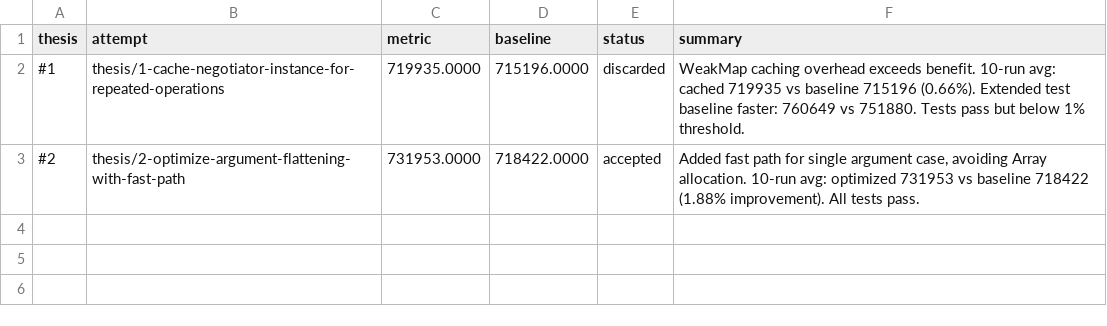
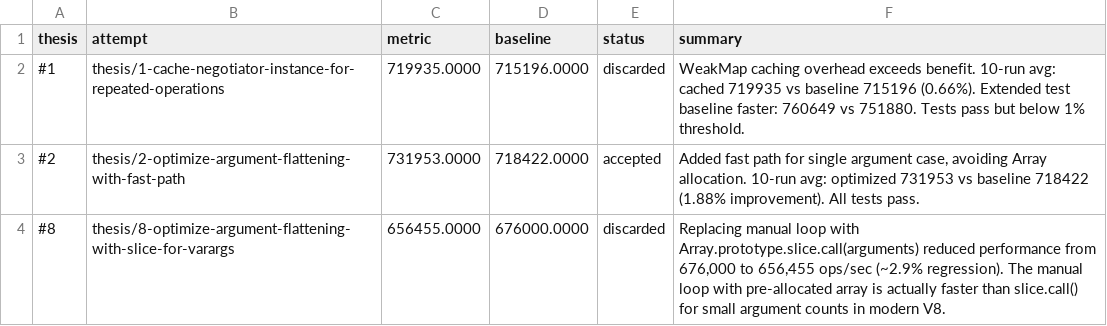
Before and after one commit to samadin-123/accepts, a TSV file: results.tsv, drawn as a sheet.

Commit message:
Update results.tsv via polyresearch sync.

```diff
--- a/results.tsv
+++ b/results.tsv
@@ -3 +3,2 @@ thesis	attempt	metric	baseline	status	summary
 #2	thesis/2-optimize-argument-flattening-with-fast-path	731953.0000	718422.0000	accepted	Added fast path for single argument case, avoiding Array allocation. 10-run avg: optimized 731953 vs baseline 718422 (1.88% improvement). All tests pass.
+#8	thesis/8-optimize-argument-flattening-with-slice-for-varargs	656455.0000	676000.0000	discarded	Replacing manual loop with Array.prototype.slice.call(arguments) reduced performance from 676,000 to 656,455 ops/sec (~2.9% regression). The manual loop with pre-allocated array is actually faster than slice.call() for small argument counts in modern V8.
```
